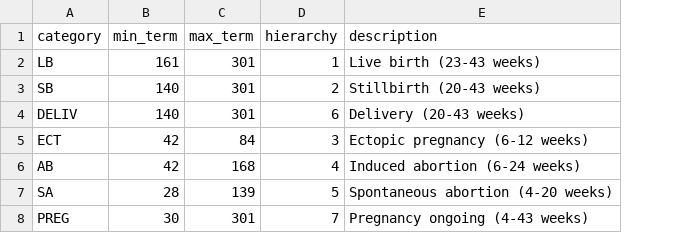
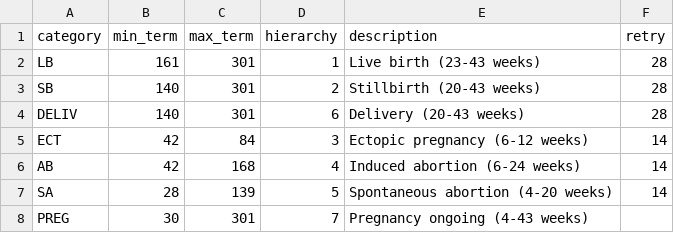
Before and after one commit to ultraub/OMOP-Pregnancy, a CSV file: inst/extdata/matcho_limits.csv, drawn as a sheet; the diff names each change by its address in the sheet, - before the commit and + after, or states it on an @@ line.

Commit message:
Align HIP validation and overlap handling with the reference
validate_hip_episodes no longer deletes episodes (the temporal-validity
and gestational_age_days > 0 filters had no reference counterpart). Term
reclassification applies only to episodes with both an outcome and
gestation data, and adds the reference's third rule (last GA record more
than 28 days after the outcome -> PREG regardless of term). Overlap is
start strictly before the previous end. The retry period is table-driven
via a new retry column in matcho_limits.csv (NA for PREG), resolved from
the pre-reclassification category so a gestation-only PREG never shifts.
Also add the anchoring columns on the no-gestation early returns and
guard the first-gestation-date helper when no records exist.

```diff
--- a/inst/extdata/matcho_limits.csv
+++ b/inst/extdata/matcho_limits.csv
+column F (retry), rows 2-7: 28 | 28 | 28 | 14 | 14 | 14
```
Also changed, not shown: 2 other files.
